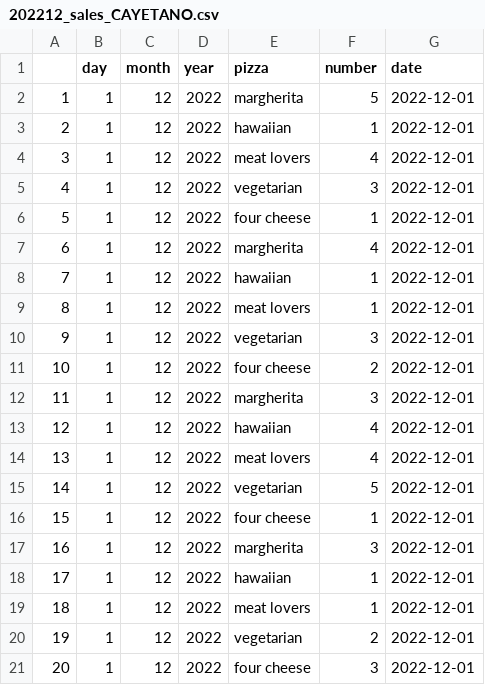
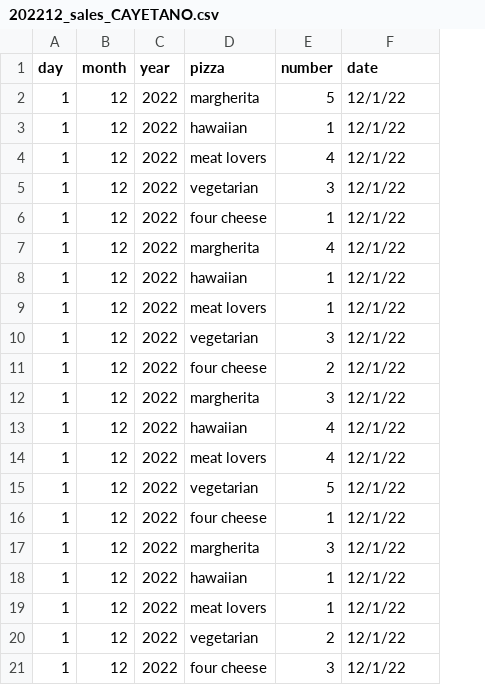
Before and after one commit to xiajinyi/pizza_shop, a CSV file: sales/202212_sales_CAYETANO.csv, drawn as a sheet; removed rows and columns are numbered as before the commit, all else as after; the diff names each change by its address in the sheet, - before the commit and + after, or states it on an @@ line.

Commit message:
Updated a few datafiles so they can be joined later on (same columns).

```diff
--- a/sales/202212_sales_CAYETANO.csv
+++ b/sales/202212_sales_CAYETANO.csv
-column A, rows 2-21: 1 | 2 | 3 | 4 | 5 | 6 | 7 | 8 | 9 | 10 | 11 | 12 | 13 | 14 | 15 | 16 | 17 | 18 | 19 | 20
-F2:F21 (date): 2022-12-01
+F2:F21 (date): 12/1/22
```
Also changed, not shown: sales/202210_sales_MONIQUE.csv.
